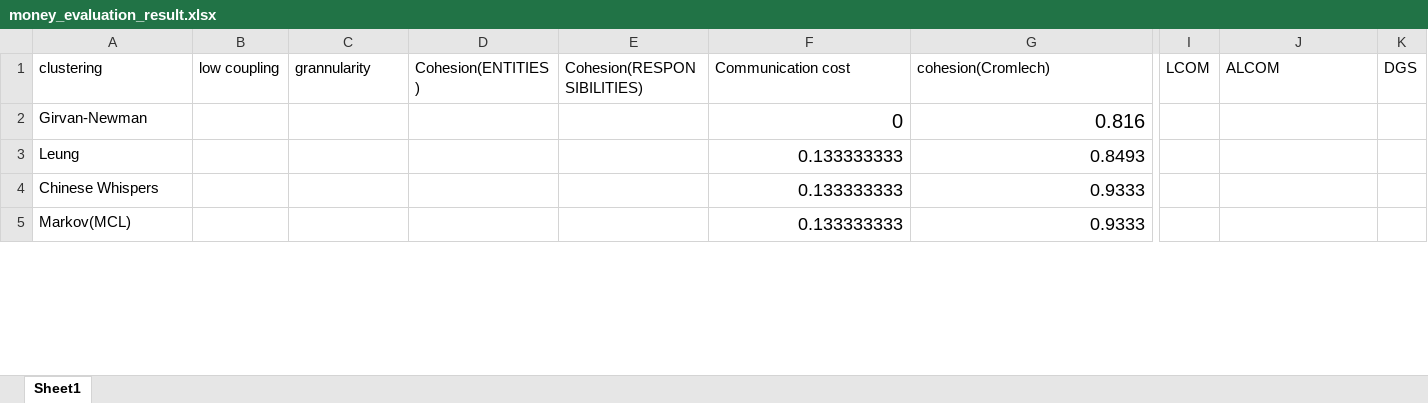
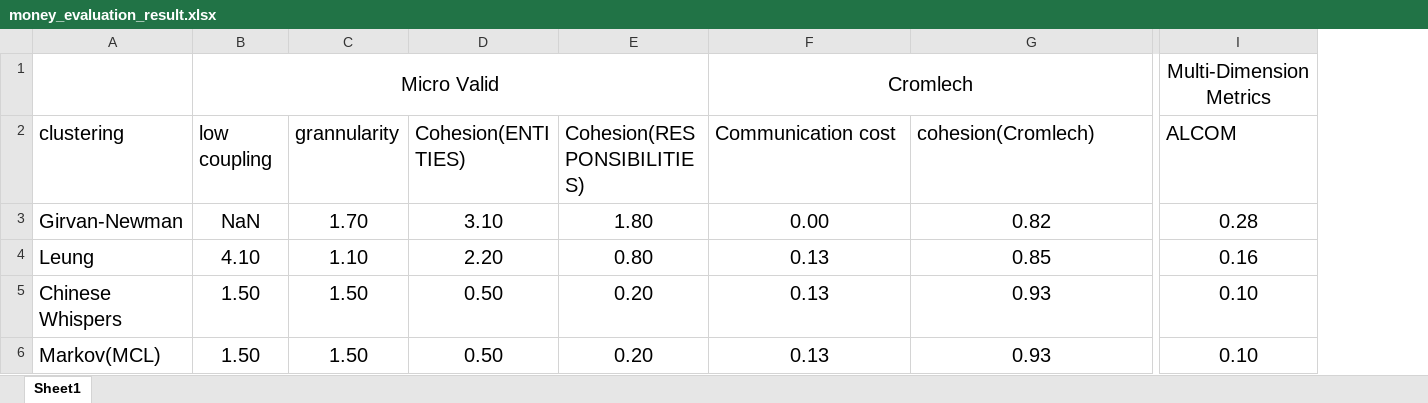
Before and after one commit to AchillesGuo888/24007552, an Excel workbook: Dissertation_MSc_SoftwareEngineering_2025/MoneyTransfer/money_evaluation_result.xlsx, sheet Sheet1, drawn as a sheet; only a part is shown, gaps mark what is left out; values as stored, in another font and other column widths than the file's, no borders; removed rows and columns are numbered as before the commit, all else as after; rows hold the shown columns only; the diff covers the shown part only; the diff names each change by its address in the sheet, - before the commit and + after, or states it on an @@ line.

```diff
--- a/Dissertation_MSc_SoftwareEngineering_2025/MoneyTransfer/money_evaluation_result.xlsx (sheet Sheet1)
+++ b/Dissertation_MSc_SoftwareEngineering_2025/MoneyTransfer/money_evaluation_result.xlsx (sheet Sheet1)
-column I (LCOM), empty
-column K (DGS), empty
+row 1:  | Micro Valid |  |  |  | Cromlech |  | Multi-Dimension Metrics
@@ A2:G2 text size: larger @@
@@ I2 text size: larger @@
@@ A3:A6 text size: larger @@
-B3 (low coupling): (empty)
+B3 (low coupling): NaN
-C3 (grannularity): (empty)
+C3 (grannularity): 1.70
-D3 (Cohesion(ENTITIES)): (empty)
+D3 (Cohesion(ENTITIES)): 3.10
-E3 (Cohesion(RESPONSIBILITIES)): (empty)
+E3 (Cohesion(RESPONSIBILITIES)): 1.80
-F3 (Communication cost): 0
+F3 (Communication cost): 0.00
-F3:G6 alignment: right
+F3:G6 alignment: center
-G3 (cohesion(Cromlech)): 0.816
+G3 (cohesion(Cromlech)): 0.82
-I3 (ALCOM): (empty)
+I3 (ALCOM): 0.28
-B4 (low coupling): (empty)
+B4 (low coupling): 4.10
-C4 (grannularity): (empty)
+C4 (grannularity): 1.10
-D4 (Cohesion(ENTITIES)): (empty)
+D4 (Cohesion(ENTITIES)): 2.20
-E4 (Cohesion(RESPONSIBILITIES)): (empty)
+E4 (Cohesion(RESPONSIBILITIES)): 0.80
-F4:F6 (Communication cost): 0.133333333
+F4:F6 (Communication cost): 0.13
@@ F4:G6 text size: larger @@
-G4 (cohesion(Cromlech)): 0.8493
+G4 (cohesion(Cromlech)): 0.85
-I4 (ALCOM): (empty)
+I4 (ALCOM): 0.16
-B5:B6 (low coupling): (empty)
+B5:B6 (low coupling): 1.50
-C5:C6 (grannularity): (empty)
+C5:C6 (grannularity): 1.50
-D5:D6 (Cohesion(ENTITIES)): (empty)
+D5:D6 (Cohesion(ENTITIES)): 0.50
-E5:E6 (Cohesion(RESPONSIBILITIES)): (empty)
+E5:E6 (Cohesion(RESPONSIBILITIES)): 0.20
-G5:G6 (cohesion(Cromlech)): 0.9333
+G5:G6 (cohesion(Cromlech)): 0.93
-I5:I6 (ALCOM): (empty)
+I5:I6 (ALCOM): 0.10
```
Also changed, not shown: 2 added columns, 3 removed columns, 84 edited cells and cell formats elsewhere in this sheet, Dissertation_MSc_SoftwareEngineering_2025/Cargo/Decomposer/cargo_decomposer_result.xlsx, Dissertation_MSc_SoftwareEngineering_2025/Cargo/cargo_evaluation result.xlsx, 11 other files.
